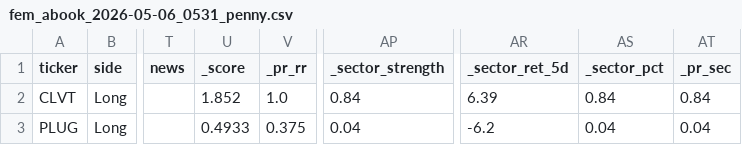
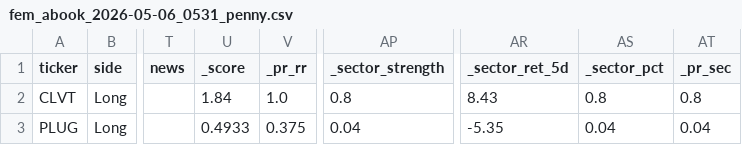
Before and after one commit to ideggplant/fem-dashboard, a CSV file: scans/fem_abook_2026-05-06_0531_penny.csv, drawn as a sheet; only a part is shown, gaps mark what is left out; the diff names each change by its address in the sheet, - before the commit and + after, or states it on an @@ line.

Commit message:
scan: update fem_abook_2026-05-06_0531_penny.csv

```diff
--- a/scans/fem_abook_2026-05-06_0531_penny.csv
+++ b/scans/fem_abook_2026-05-06_0531_penny.csv
-U2 (_score): 1.852
+U2 (_score): 1.84
-AP2 (_sector_strength): 0.84
+AP2 (_sector_strength): 0.8
-AR2 (_sector_ret_5d): 6.39
+AR2 (_sector_ret_5d): 8.43
-AS2 (_sector_pct): 0.84
+AS2 (_sector_pct): 0.8
-AT2 (_pr_sec): 0.84
+AT2 (_pr_sec): 0.8
-AR3 (_sector_ret_5d): -6.2
+AR3 (_sector_ret_5d): -5.35
```
